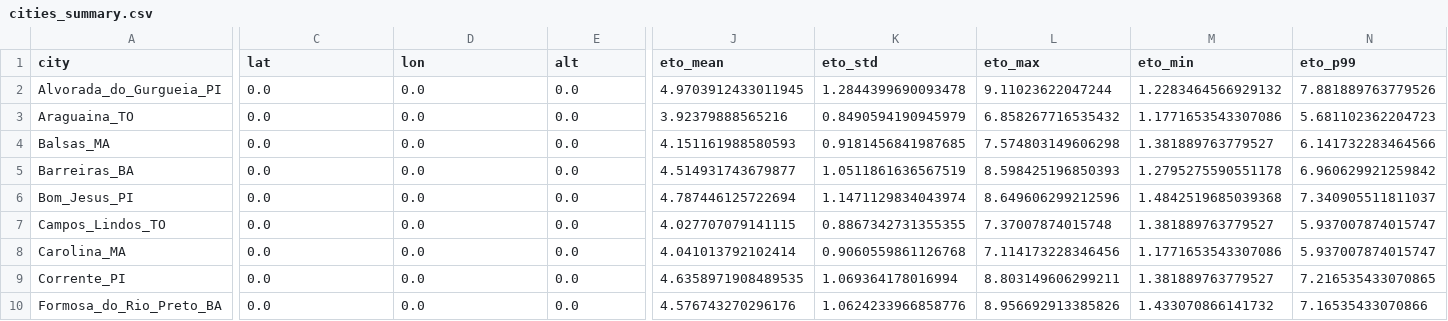
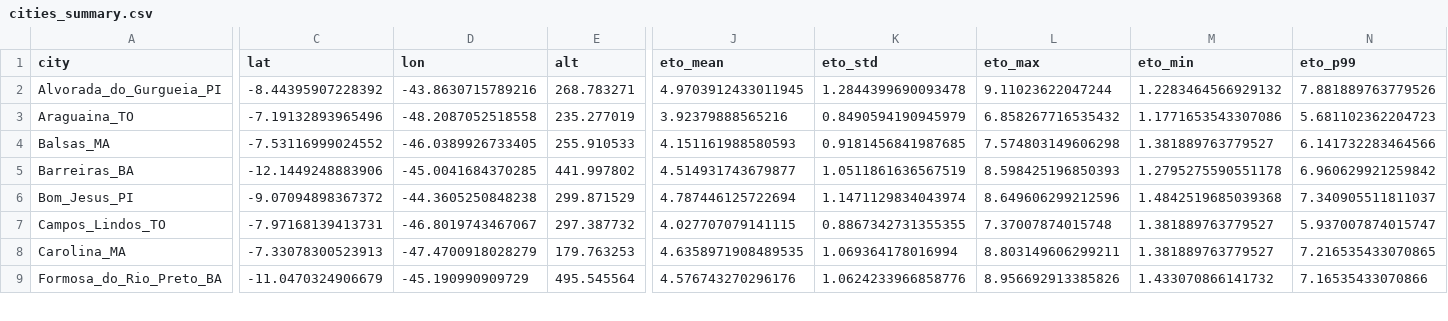
Before and after one commit to angelasilviane/EVAONLINE, a CSV file: reports/summary/cities_summary.csv, drawn as a sheet; only a part is shown, gaps mark what is left out; removed rows and columns are numbered as before the commit, all else as after; rows hold the shown columns only; the diff covers the shown part only; the diff names each change by its address in the sheet, - before the commit and + after, or states it on an @@ line.

```diff
--- a/reports/summary/cities_summary.csv
+++ b/reports/summary/cities_summary.csv
-C2 (lat): 0.0
+C2 (lat): -8.44395907228392
-D2 (lon): 0.0
+D2 (lon): -43.8630715789216
-E2 (alt): 0.0
+E2 (alt): 268.783271
-C3 (lat): 0.0
+C3 (lat): -7.19132893965496
-D3 (lon): 0.0
+D3 (lon): -48.2087052518558
-E3 (alt): 0.0
+E3 (alt): 235.277019
-C4 (lat): 0.0
+C4 (lat): -7.53116999024552
-D4 (lon): 0.0
+D4 (lon): -46.0389926733405
-E4 (alt): 0.0
+E4 (alt): 255.910533
-C5 (lat): 0.0
+C5 (lat): -12.1449248883906
-D5 (lon): 0.0
+D5 (lon): -45.0041684370285
-E5 (alt): 0.0
+E5 (alt): 441.997802
-C6 (lat): 0.0
+C6 (lat): -9.07094898367372
-D6 (lon): 0.0
+D6 (lon): -44.3605250848238
-E6 (alt): 0.0
+E6 (alt): 299.871529
-C7 (lat): 0.0
+C7 (lat): -7.97168139413731
-D7 (lon): 0.0
+D7 (lon): -46.8019743467067
-E7 (alt): 0.0
+E7 (alt): 297.387732
-C8 (lat): 0.0
+C8 (lat): -7.33078300523913
-D8 (lon): 0.0
+D8 (lon): -47.4700918028279
-E8 (alt): 0.0
+E8 (alt): 179.763253
-J8 (eto_mean): 4.041013792102414
+J8 (eto_mean): 4.6358971908489535
-K8 (eto_std): 0.9060559861126768
+K8 (eto_std): 1.069364178016994
-L8 (eto_max): 7.114173228346456
+L8 (eto_max): 8.803149606299211
-M8 (eto_min): 1.1771653543307086
+M8 (eto_min): 1.381889763779527
-N8 (eto_p99): 5.937007874015747
+N8 (eto_p99): 7.216535433070865
-row 9: Corrente_PI | 0.0 | 0.0 | 0.0 | 4.6358971908489535 | 1.069364178016994 | 8.803149606299211 | 1.381889763779527 | 7.216535433070865
-C9 (lat): 0.0
+C9 (lat): -11.0470324906679
-D9 (lon): 0.0
+D9 (lon): -45.190990909729
-E9 (alt): 0.0
+E9 (alt): 495.545564
```
Also changed, not shown: 55 edited cells elsewhere in this file, data/csv/worldcities_with_elevation.csv, 36 other files.
